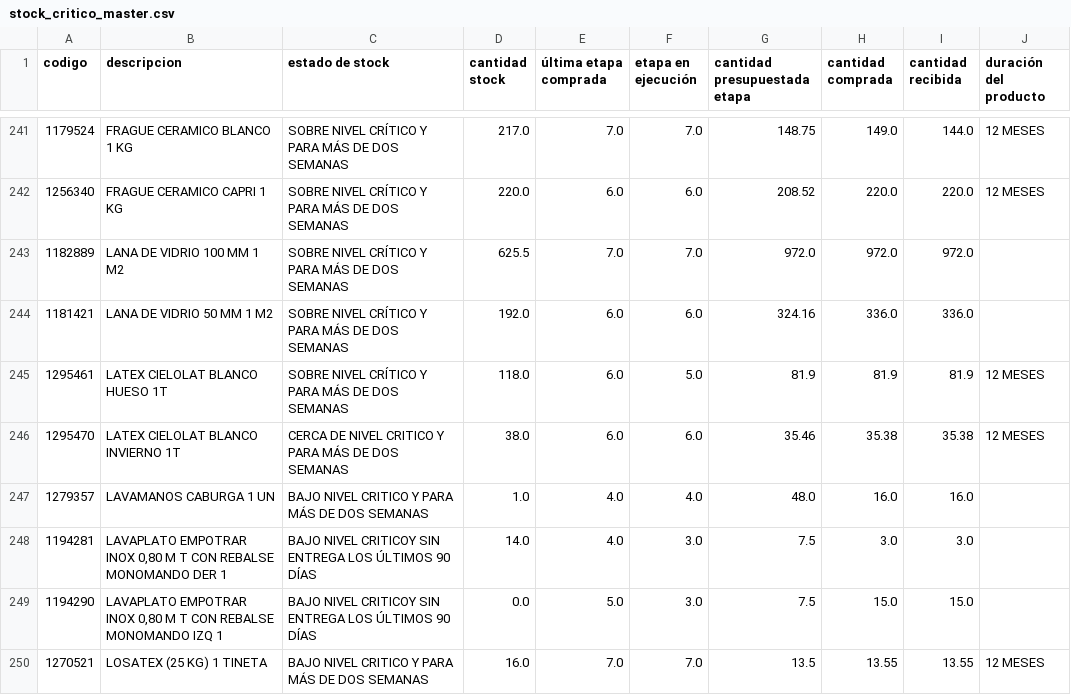
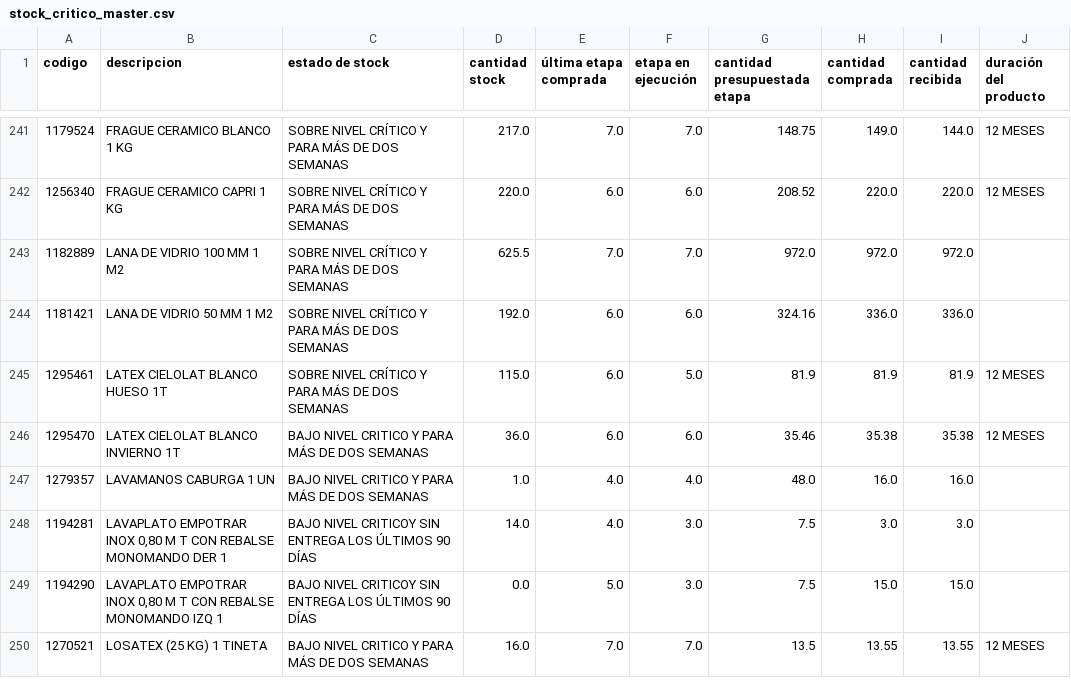
Before and after one commit to neron1020/QR, a CSV file: stock_critico_master.csv, drawn as a sheet; only a part is shown, gaps mark what is left out; the diff covers the shown part only; the diff names each change by its address in the sheet, - before the commit and + after, or states it on an @@ line.

Commit message:
✅ Actualización automática: stock_critico_master.csv

```diff
--- a/stock_critico_master.csv
+++ b/stock_critico_master.csv
-D245 (cantidad stock): 118.0
+D245 (cantidad stock): 115.0
-C246 (estado de stock): CERCA DE NIVEL CRITICO…
+C246 (estado de stock): BAJO NIVEL CRITICO…
-D246 (cantidad stock): 38.0
+D246 (cantidad stock): 36.0
```
Also changed, not shown: 149 edited cells elsewhere in this file.
